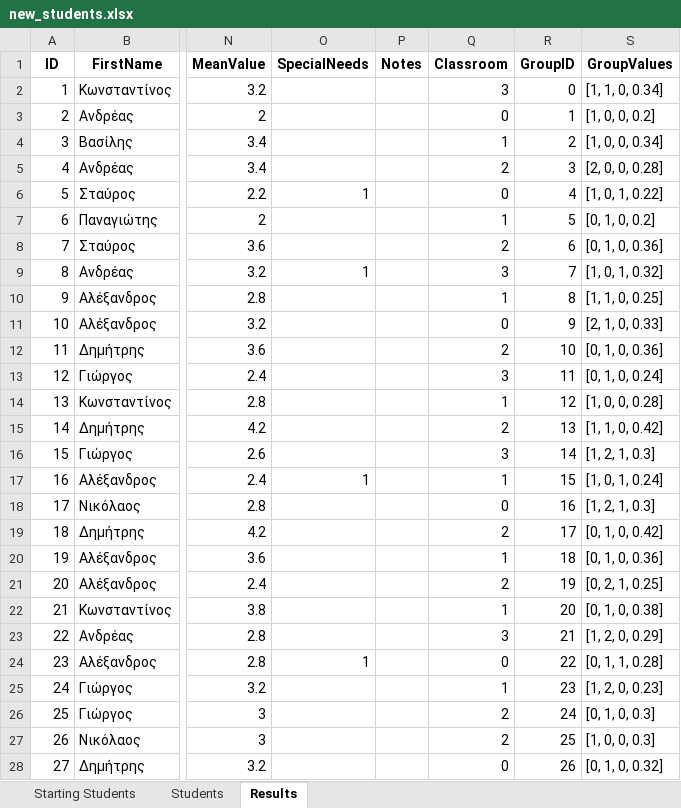
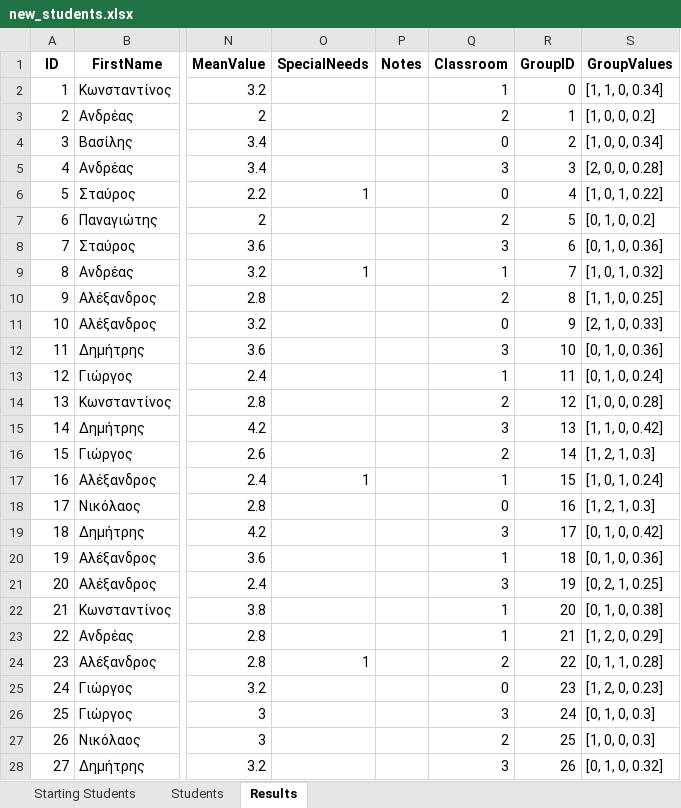
Before and after one commit to chrysochos/PutStudentsInClassrooms, an Excel workbook: new_students.xlsx, sheet Results, drawn as a sheet; only a part is shown, gaps mark what is left out; values as stored, in another font and other column widths than the file's, no borders; the diff covers the shown part only; the diff names each change by its address in the sheet, - before the commit and + after, or states it on an @@ line.

Commit message:
We tesd only males, females, special needs and grades. We need more dynamic characteristics

```diff
--- a/new_students.xlsx (sheet Results)
+++ b/new_students.xlsx (sheet Results)
-Q2 (Classroom): 3
+Q2 (Classroom): 1
-Q3 (Classroom): 0
+Q3 (Classroom): 2
-Q4 (Classroom): 1
+Q4 (Classroom): 0
-Q5 (Classroom): 2
+Q5 (Classroom): 3
-Q7 (Classroom): 1
+Q7 (Classroom): 2
-Q8 (Classroom): 2
+Q8 (Classroom): 3
-Q9 (Classroom): 3
+Q9 (Classroom): 1
-Q10 (Classroom): 1
+Q10 (Classroom): 2
-Q12 (Classroom): 2
+Q12 (Classroom): 3
-Q13 (Classroom): 3
+Q13 (Classroom): 1
-Q14 (Classroom): 1
+Q14 (Classroom): 2
-Q15 (Classroom): 2
+Q15 (Classroom): 3
-Q16 (Classroom): 3
+Q16 (Classroom): 2
-Q19 (Classroom): 2
+Q19 (Classroom): 3
-Q21 (Classroom): 2
+Q21 (Classroom): 3
-Q23 (Classroom): 3
+Q23 (Classroom): 1
-Q24 (Classroom): 0
+Q24 (Classroom): 2
-Q25 (Classroom): 1
+Q25 (Classroom): 0
-Q26 (Classroom): 2
+Q26 (Classroom): 3
-Q28 (Classroom): 0
+Q28 (Classroom): 3
```
Also changed, not shown: 56 edited cells elsewhere in this sheet, 7 other files.
